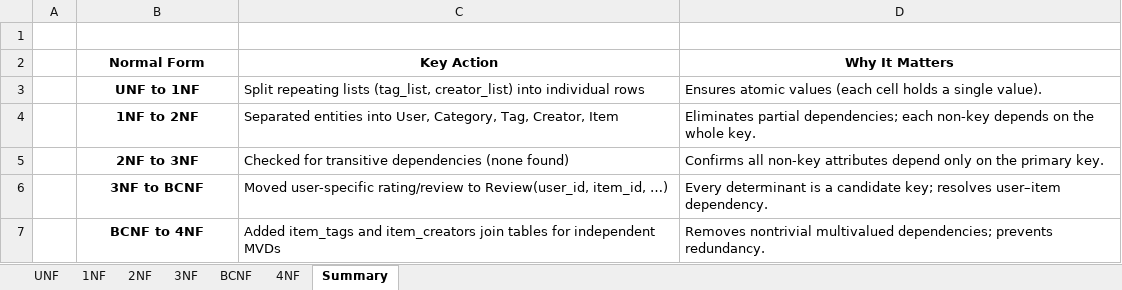
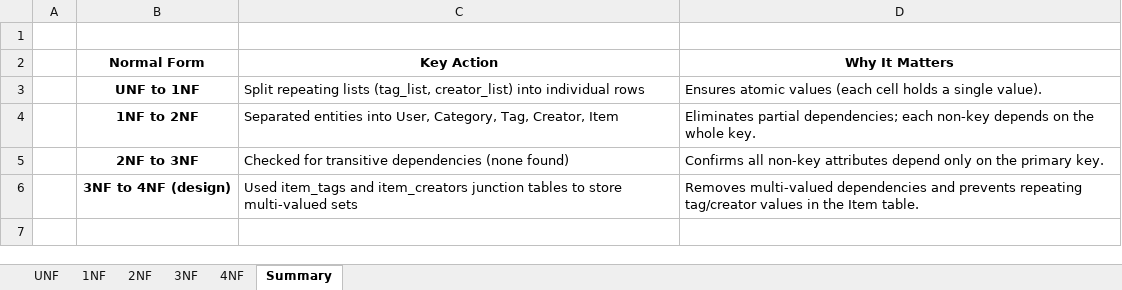
Before and after one commit to c-joss/dev1002-medialog, an Excel workbook: docs/Medialog Normalisation.xlsx, sheet Summary, drawn as a sheet; values as stored, in another font and other column widths than the file's, no borders; removed rows and columns are numbered as before the commit, all else as after; the diff names each change by its address in the sheet, - before the commit and + after, or states it on an @@ line.

Commit message:
docs: remove BCNF section and align normalisation with 3NF and 4NF design

```diff
--- a/docs/Medialog Normalisation.xlsx (sheet Summary)
+++ b/docs/Medialog Normalisation.xlsx (sheet Summary)
-sheet tab: BCNF
-row 6:  | 3NF to BCNF | Moved user-specific rating/review to Review(user_id, item_id, …) | Every determinant is a candidate key; resolves user–item dependency.
-row 7:  | BCNF to 4NF | Added item_tags and item_creators join tables for independent MVDs | Removes nontrivial multivalued dependencies; prevents redundancy.
+row 6:  | 3NF to 4NF (design) | Used item_tags and item_creators junction tables to store multi-valued sets | Removes multi-valued dependencies and prevents repeating tag/creator values in the Item table.
```
Also changed, not shown: 1 other file.
